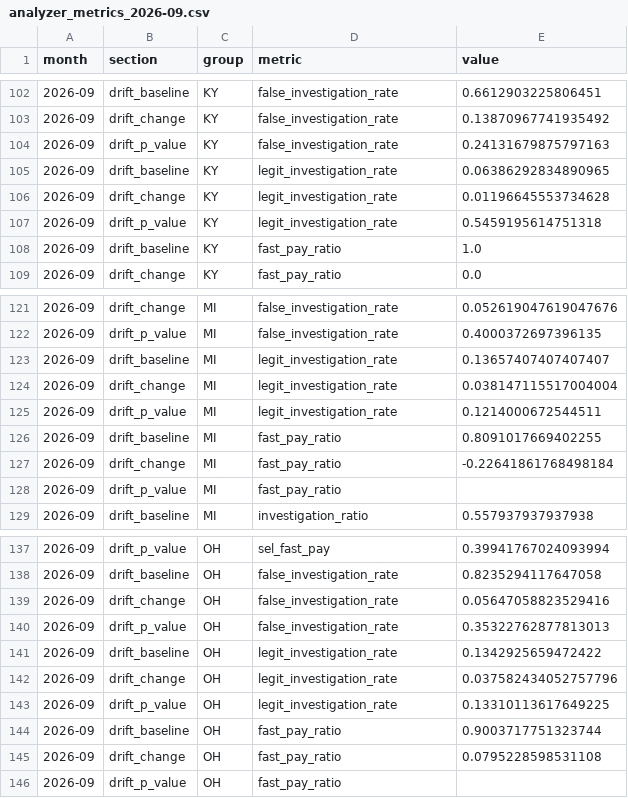
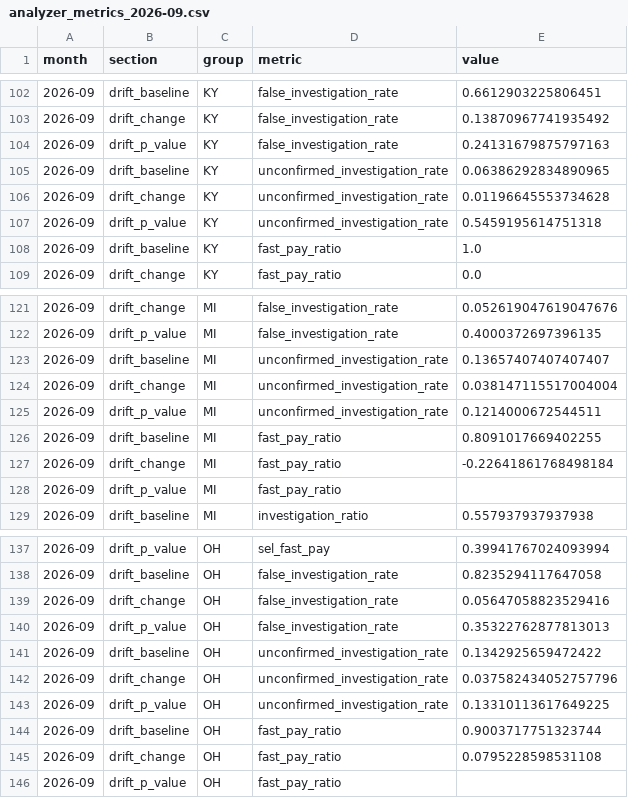
Before and after one commit to heurhm-lab/securing-code, a CSV file: halcyon-model-monitoring/reports/2026-09/by_state/analyzer_metrics_2026-09.csv, drawn as a sheet; only a part is shown, gaps mark what is left out; the diff covers the shown part only.

```diff
--- a/halcyon-model-monitoring/reports/2026-09/by_state/analyzer_metrics_2026-09.csv
+++ b/halcyon-model-monitoring/reports/2026-09/by_state/analyzer_metrics_2026-09.csv
@@ -104,5 +104,5 @@ month,section,group,metric,value
 2026-09,drift_p_value,KY,false_investigation_rate,0.24131679875797163
-2026-09,drift_baseline,KY,legit_investigation_rate,0.06386292834890965
-2026-09,drift_change,KY,legit_investigation_rate,0.01196645553734628
-2026-09,drift_p_value,KY,legit_investigation_rate,0.5459195614751318
+2026-09,drift_baseline,KY,unconfirmed_investigation_rate,0.06386292834890965
+2026-09,drift_change,KY,unconfirmed_investigation_rate,0.01196645553734628
+2026-09,drift_p_value,KY,unconfirmed_investigation_rate,0.5459195614751318
 2026-09,drift_baseline,KY,fast_pay_ratio,1.0
@@ -122,5 +122,5 @@ month,section,group,metric,value
 2026-09,drift_p_value,MI,false_investigation_rate,0.4000372697396135
-2026-09,drift_baseline,MI,legit_investigation_rate,0.13657407407407407
-2026-09,drift_change,MI,legit_investigation_rate,0.038147115517004004
-2026-09,drift_p_value,MI,legit_investigation_rate,0.1214000672544511
+2026-09,drift_baseline,MI,unconfirmed_investigation_rate,0.13657407407407407
+2026-09,drift_change,MI,unconfirmed_investigation_rate,0.038147115517004004
+2026-09,drift_p_value,MI,unconfirmed_investigation_rate,0.1214000672544511
 2026-09,drift_baseline,MI,fast_pay_ratio,0.8091017669402255
@@ -140,5 +140,5 @@ month,section,group,metric,value
 2026-09,drift_p_value,OH,false_investigation_rate,0.35322762877813013
-2026-09,drift_baseline,OH,legit_investigation_rate,0.1342925659472422
-2026-09,drift_change,OH,legit_investigation_rate,0.037582434052757796
-2026-09,drift_p_value,OH,legit_investigation_rate,0.13310113617649225
+2026-09,drift_baseline,OH,unconfirmed_investigation_rate,0.1342925659472422
+2026-09,drift_change,OH,unconfirmed_investigation_rate,0.037582434052757796
+2026-09,drift_p_value,OH,unconfirmed_investigation_rate,0.13310113617649225
 2026-09,drift_baseline,OH,fast_pay_ratio,0.9003717751323744
```
Also changed, not shown: 15 edited cells elsewhere in this file, halcyon-model-monitoring/reports/2026-07/analyzer_metrics_2026-07.csv, halcyon-model-monitoring/reports/2026-08/analyzer_metrics_2026-08.csv, 19 other files.
